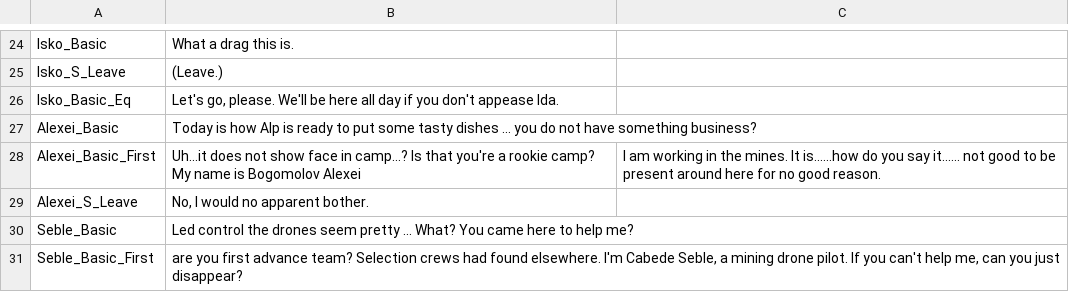
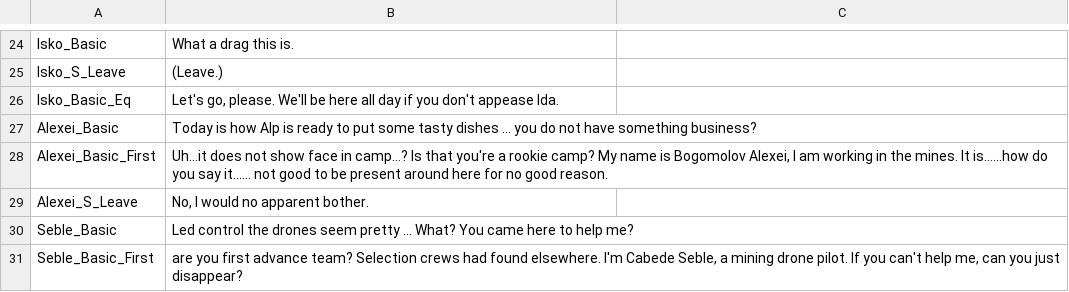
Before and after one commit to Pixellore/localization, a CSV file: Dialogue_Default.csv, drawn as a sheet; only a part is shown, gaps mark what is left out.

Commit message:
Update Dialogue_Default.csv

```diff
--- a/Dialogue_Default.csv
+++ b/Dialogue_Default.csv
@@ -27,3 +27,3 @@ Isko_Basic_Eq,"Let's go, please. We'll be here all day if you don't appease Ida.
 Alexei_Basic,Today is how Alp is ready to put some tasty dishes ... you do not have something business?
-Alexei_Basic_First,Uh...it does not show face in camp...? Is that you're a rookie camp? My name is Bogomolov Alexei, I am working in the mines. It is......how do you say it...... not good to be present around here for no good reason.
+Alexei_Basic_First,"Uh...it does not show face in camp...? Is that you're a rookie camp? My name is Bogomolov Alexei, I am working in the mines. It is......how do you say it...... not good to be present around here for no good reason."
 Alexei_S_Leave,"No, I would no apparent bother."
```
